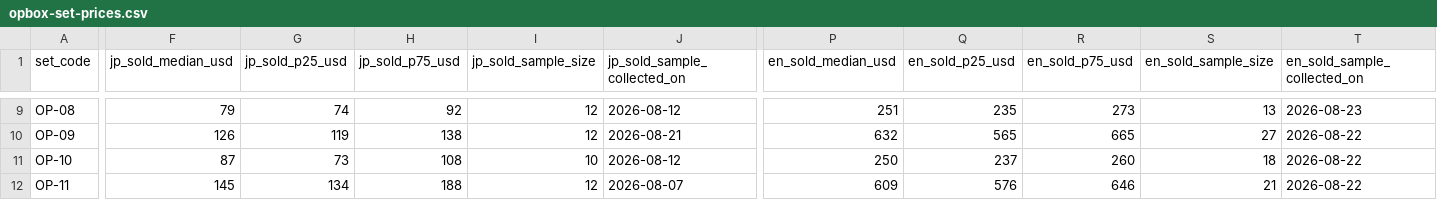
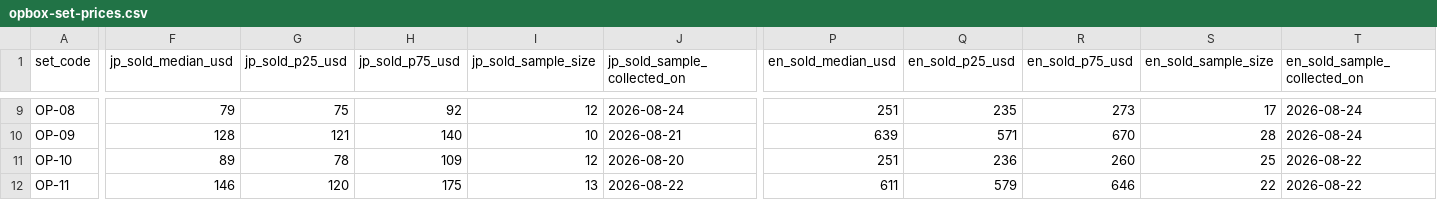
Before and after one commit to gsa-svg/k-tcg-quant, a CSV file: opbox-set-prices.csv, drawn as a sheet; only a part is shown, gaps mark what is left out; the diff covers the shown part only; the diff names each change by its address in the sheet, - before the commit and + after, or states it on an @@ line.

```diff
--- a/opbox-set-prices.csv
+++ b/opbox-set-prices.csv
-G9 (jp_sold_p25_usd): 74
+G9 (jp_sold_p25_usd): 75
-J9 (jp_sold_sample_collected_on): 2026-08-12
+J9 (jp_sold_sample_collected_on): 2026-08-24
-S9 (en_sold_sample_size): 13
+S9 (en_sold_sample_size): 17
-T9 (en_sold_sample_collected_on): 2026-08-23
+T9 (en_sold_sample_collected_on): 2026-08-24
-F10 (jp_sold_median_usd): 126
+F10 (jp_sold_median_usd): 128
-G10 (jp_sold_p25_usd): 119
+G10 (jp_sold_p25_usd): 121
-H10 (jp_sold_p75_usd): 138
+H10 (jp_sold_p75_usd): 140
-I10 (jp_sold_sample_size): 12
+I10 (jp_sold_sample_size): 10
-P10 (en_sold_median_usd): 632
+P10 (en_sold_median_usd): 639
-Q10 (en_sold_p25_usd): 565
+Q10 (en_sold_p25_usd): 571
-R10 (en_sold_p75_usd): 665
+R10 (en_sold_p75_usd): 670
-S10 (en_sold_sample_size): 27
+S10 (en_sold_sample_size): 28
-T10 (en_sold_sample_collected_on): 2026-08-22
+T10 (en_sold_sample_collected_on): 2026-08-24
-F11 (jp_sold_median_usd): 87
+F11 (jp_sold_median_usd): 89
-G11 (jp_sold_p25_usd): 73
+G11 (jp_sold_p25_usd): 78
-H11 (jp_sold_p75_usd): 108
+H11 (jp_sold_p75_usd): 109
-I11 (jp_sold_sample_size): 10
+I11 (jp_sold_sample_size): 12
-J11 (jp_sold_sample_collected_on): 2026-08-12
+J11 (jp_sold_sample_collected_on): 2026-08-20
-P11 (en_sold_median_usd): 250
+P11 (en_sold_median_usd): 251
-Q11 (en_sold_p25_usd): 237
+Q11 (en_sold_p25_usd): 236
-S11 (en_sold_sample_size): 18
+S11 (en_sold_sample_size): 25
-F12 (jp_sold_median_usd): 145
+F12 (jp_sold_median_usd): 146
-G12 (jp_sold_p25_usd): 134
+G12 (jp_sold_p25_usd): 120
-H12 (jp_sold_p75_usd): 188
+H12 (jp_sold_p75_usd): 175
-I12 (jp_sold_sample_size): 12
+I12 (jp_sold_sample_size): 13
-J12 (jp_sold_sample_collected_on): 2026-08-07
+J12 (jp_sold_sample_collected_on): 2026-08-22
-P12 (en_sold_median_usd): 609
+P12 (en_sold_median_usd): 611
-Q12 (en_sold_p25_usd): 576
+Q12 (en_sold_p25_usd): 579
-S12 (en_sold_sample_size): 21
+S12 (en_sold_sample_size): 22
```
Also changed, not shown: 92 edited cells elsewhere in this file, 49 other files.
